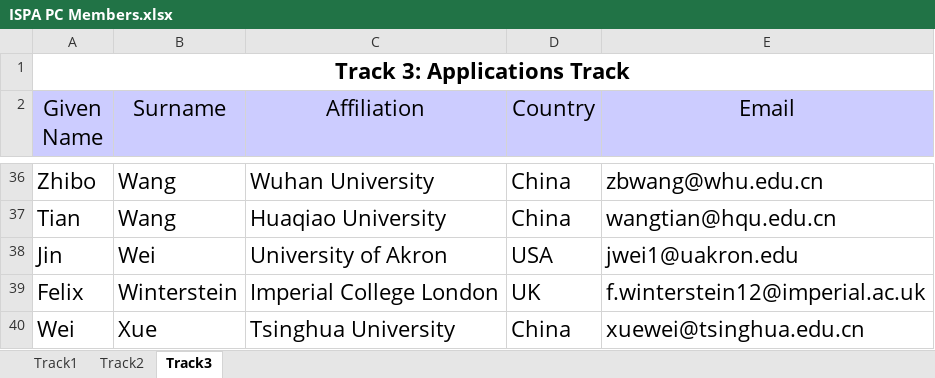
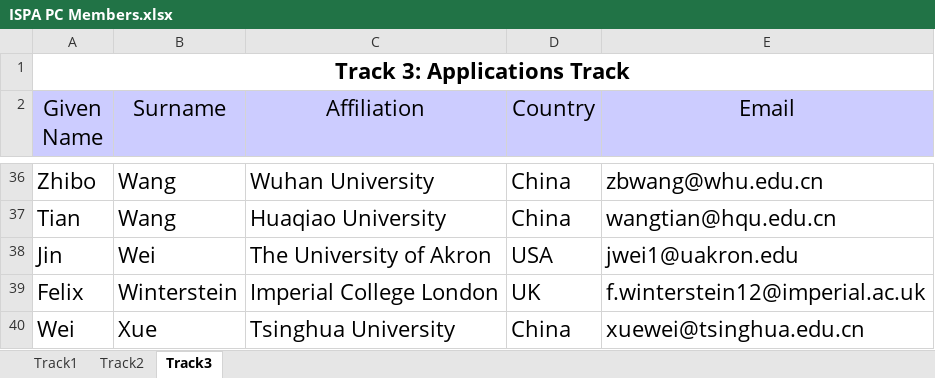
Before and after one commit to BraveryYY/ISPA2017, an Excel workbook: ISPA PC Members.xlsx, sheet Track3, drawn as a sheet; only a part is shown, gaps mark what is left out; values as stored, in another font and other column widths than the file's, no borders; the diff names each change by its address in the sheet, - before the commit and + after, or states it on an @@ line.

Commit message:
update

```diff
--- a/ISPA PC Members.xlsx (sheet Track3)
+++ b/ISPA PC Members.xlsx (sheet Track3)
-C38 (Affiliation): University of Akron
+C38 (Affiliation): The University of Akron
```
